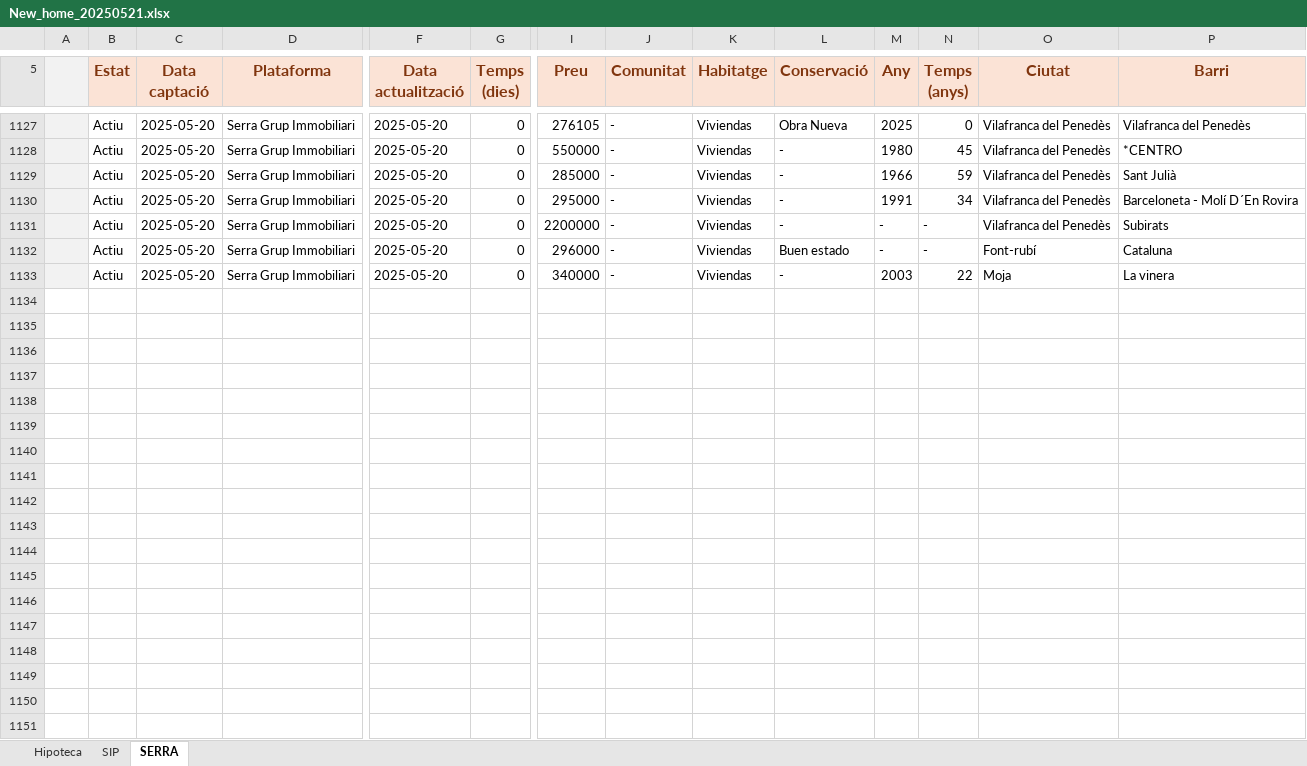
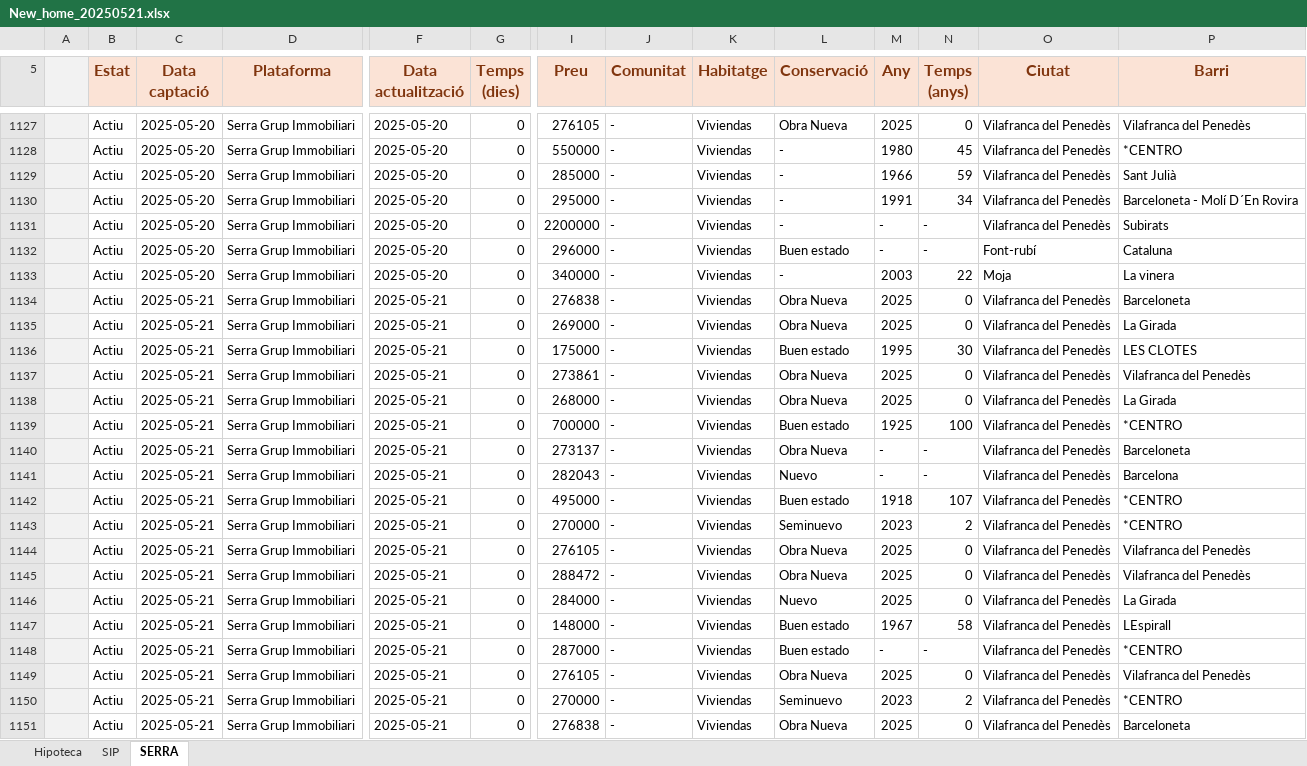
Before and after one commit to iAleix/New_home-, an Excel workbook: New_home_20250521.xlsx, sheet SERRA, drawn as a sheet; only a part is shown, gaps mark what is left out; values as stored, in another font and other column widths than the file's, no borders; conditional formats not drawn; rows hold the shown columns only; the diff covers the shown part only; the diff names each change by its address in the sheet, - before the commit and + after, or states it on an @@ line.

Commit message:
Update Excel with new data

```diff
--- a/New_home_20250521.xlsx (sheet SERRA)
+++ b/New_home_20250521.xlsx (sheet SERRA)
+row 1134:  | Actiu | 2025-05-21 | Serra Grup Immobiliari | 2025-05-21 | 0 | 276838 | - | Viviendas | Obra Nueva | 2025 | 0 | Vilafranca del Penedès | Barceloneta
+row 1135:  | Actiu | 2025-05-21 | Serra Grup Immobiliari | 2025-05-21 | 0 | 269000 | - | Viviendas | Obra Nueva | 2025 | 0 | Vilafranca del Penedès | La Girada
+row 1136:  | Actiu | 2025-05-21 | Serra Grup Immobiliari | 2025-05-21 | 0 | 175000 | - | Viviendas | Buen estado | 1995 | 30 | Vilafranca del Penedès | LES CLOTES
+row 1137:  | Actiu | 2025-05-21 | Serra Grup Immobiliari | 2025-05-21 | 0 | 273861 | - | Viviendas | Obra Nueva | 2025 | 0 | Vilafranca del Penedès | Vilafranca del Penedès
+row 1138:  | Actiu | 2025-05-21 | Serra Grup Immobiliari | 2025-05-21 | 0 | 268000 | - | Viviendas | Obra Nueva | 2025 | 0 | Vilafranca del Penedès | La Girada
+row 1139:  | Actiu | 2025-05-21 | Serra Grup Immobiliari | 2025-05-21 | 0 | 700000 | - | Viviendas | Buen estado | 1925 | 100 | Vilafranca del Penedès | *CENTRO
+row 1140:  | Actiu | 2025-05-21 | Serra Grup Immobiliari | 2025-05-21 | 0 | 273137 | - | Viviendas | Obra Nueva | - | - | Vilafranca del Penedès | Barceloneta
+row 1141:  | Actiu | 2025-05-21 | Serra Grup Immobiliari | 2025-05-21 | 0 | 282043 | - | Viviendas | Nuevo | - | - | Vilafranca del Penedès | Barcelona
+row 1142:  | Actiu | 2025-05-21 | Serra Grup Immobiliari | 2025-05-21 | 0 | 495000 | - | Viviendas | Buen estado | 1918 | 107 | Vilafranca del Penedès | *CENTRO
+row 1143:  | Actiu | 2025-05-21 | Serra Grup Immobiliari | 2025-05-21 | 0 | 270000 | - | Viviendas | Seminuevo | 2023 | 2 | Vilafranca del Penedès | *CENTRO
+row 1144:  | Actiu | 2025-05-21 | Serra Grup Immobiliari | 2025-05-21 | 0 | 276105 | - | Viviendas | Obra Nueva | 2025 | 0 | Vilafranca del Penedès | Vilafranca del Penedès
+row 1145:  | Actiu | 2025-05-21 | Serra Grup Immobiliari | 2025-05-21 | 0 | 288472 | - | Viviendas | Obra Nueva | 2025 | 0 | Vilafranca del Penedès | Vilafranca del Penedès
+row 1146:  | Actiu | 2025-05-21 | Serra Grup Immobiliari | 2025-05-21 | 0 | 284000 | - | Viviendas | Nuevo | 2025 | 0 | Vilafranca del Penedès | La Girada
+row 1147:  | Actiu | 2025-05-21 | Serra Grup Immobiliari | 2025-05-21 | 0 | 148000 | - | Viviendas | Buen estado | 1967 | 58 | Vilafranca del Penedès | LEspirall
+row 1148:  | Actiu | 2025-05-21 | Serra Grup Immobiliari | 2025-05-21 | 0 | 287000 | - | Viviendas | Buen estado | - | - | Vilafranca del Penedès | *CENTRO
+row 1149:  | Actiu | 2025-05-21 | Serra Grup Immobiliari | 2025-05-21 | 0 | 276105 | - | Viviendas | Obra Nueva | 2025 | 0 | Vilafranca del Penedès | Vilafranca del Penedès
+row 1150:  | Actiu | 2025-05-21 | Serra Grup Immobiliari | 2025-05-21 | 0 | 270000 | - | Viviendas | Seminuevo | 2023 | 2 | Vilafranca del Penedès | *CENTRO
+row 1151:  | Actiu | 2025-05-21 | Serra Grup Immobiliari | 2025-05-21 | 0 | 276838 | - | Viviendas | Obra Nueva | 2025 | 0 | Vilafranca del Penedès | Barceloneta
```
Also changed, not shown: 6 added rows elsewhere in this sheet, 1 other file.
